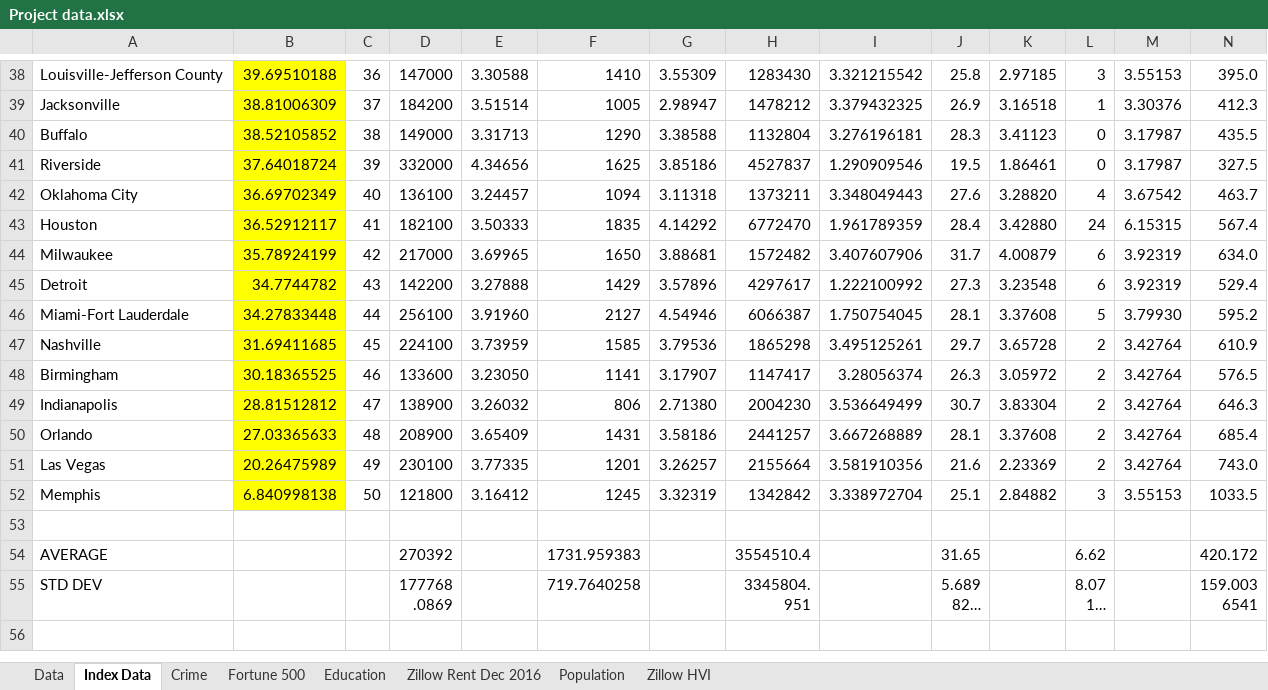
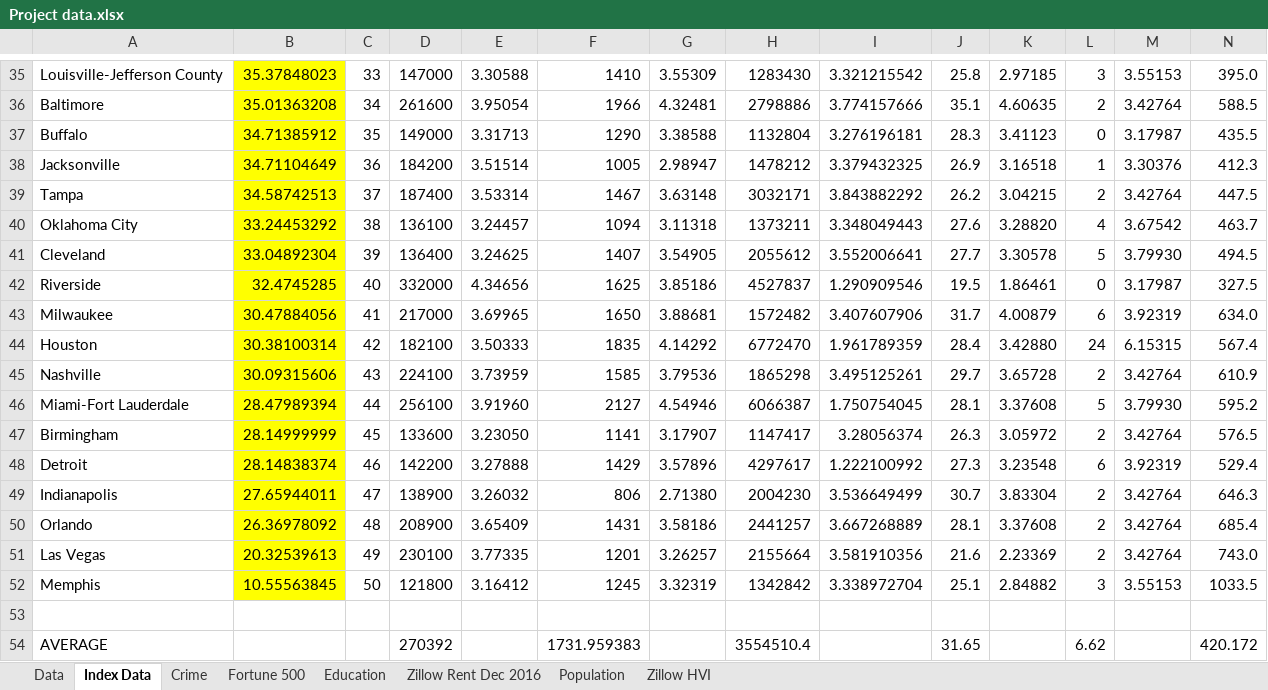
Before and after one commit to spencerabbot/Project_1, an Excel workbook: Project data.xlsx, sheet Index Data, drawn as a sheet; only a part is shown, gaps mark what is left out; the shorter side is filled out with more unchanged rows; long unchanged cells end in …; values as stored, in another font and other column widths than the file's, no borders; removed rows and columns are numbered as before the commit, all else as after; rows hold the shown columns only; the diff covers the shown part only; the diff names each change by its address in the sheet, - before the commit and + after, or states it on an @@ line.

```diff
--- a/Project data.xlsx (sheet Index Data)
+++ b/Project data.xlsx (sheet Index Data)
-B35: 39.69510188
+B35: 35.37848023
-C35: 36
+C35: 33
-row 39: Jacksonville | 38.81006309 | 37 | 184200 | 3.51514 | 1005 | 2.98947 | 1478212 | 3.379432325 | 26.9 | 3.16518 | 1 | 3.30376 | 412.3
+row 36: Baltimore | 35.01363208 | 34 | 261600 | 3.95054 | 1966 | 4.32481 | 2798886 | 3.774157666 | 35.1 | 4.60635 | 2 | 3.42764 | 588.5
-B37: 38.52105852
+B37: 34.71385912
-C37: 38
+C37: 35
-row 41: Riverside | 37.64018724 | 39 | 332000 | 4.34656 | 1625 | 3.85186 | 4527837 | 1.290909546 | 19.5 | 1.86461 | 0 | 3.17987 | 327.5
+row 38: Jacksonville | 34.71104649 | 36 | 184200 | 3.51514 | 1005 | 2.98947 | 1478212 | 3.379432325 | 26.9 | 3.16518 | 1 | 3.30376 | 412.3
+row 39: Tampa | 34.58742513 | 37 | 187400 | 3.53314 | 1467 | 3.63148 | 3032171 | 3.843882292 | 26.2 | 3.04215 | 2 | 3.42764 | 447.5
-B40: 36.69702349
+B40: 33.24453292
-C40: 40
+C40: 38
-row 43: Houston | 36.52912117 | 41 | 182100 | 3.50333 | 1835 | 4.14292 | 6772470 | 1.961789359 | 28.4 | 3.42880 | 24 | 6.15315 | 567.4
+row 41: Cleveland | 33.04892304 | 39 | 136400 | 3.24625 | 1407 | 3.54905 | 2055612 | 3.552006641 | 27.7 | 3.30578 | 5 | 3.79930 | 494.5
+row 42: Riverside | 32.4745285 | 40 | 332000 | 4.34656 | 1625 | 3.85186 | 4527837 | 1.290909546 | 19.5 | 1.86461 | 0 | 3.17987 | 327.5
-B43: 35.78924199
+B43: 30.47884056
-C43: 42
+C43: 41
-row 45: Detroit | 34.7744782 | 43 | 142200 | 3.27888 | 1429 | 3.57896 | 4297617 | 1.222100992 | 27.3 | 3.23548 | 6 | 3.92319 | 529.4
+row 44: Houston | 30.38100314 | 42 | 182100 | 3.50333 | 1835 | 4.14292 | 6772470 | 1.961789359 | 28.4 | 3.42880 | 24 | 6.15315 | 567.4
+row 45: Nashville | 30.09315606 | 43 | 224100 | 3.73959 | 1585 | 3.79536 | 1865298 | 3.495125261 | 29.7 | 3.65728 | 2 | 3.42764 | 610.9
-B46: 34.27833448
+B46: 28.47989394
-row 47: Nashville | 31.69411685 | 45 | 224100 | 3.73959 | 1585 | 3.79536 | 1865298 | 3.495125261 | 29.7 | 3.65728 | 2 | 3.42764 | 610.9
-B47: 30.18365525
+B47: 28.14999999
-C47: 46
+C47: 45
+row 48: Detroit | 28.14838374 | 46 | 142200 | 3.27888 | 1429 | 3.57896 | 4297617 | 1.222100992 | 27.3 | 3.23548 | 6 | 3.92319 | 529.4
-B49: 28.81512812
+B49: 27.65944011
-B50: 27.03365633
+B50: 26.36978092
-B51: 20.26475989
+B51: 20.32539613
-B52: 6.840998138
+B52: 10.55563845
```
Also changed, not shown: 15 added rows, 18 removed rows and 33 edited cells elsewhere in this sheet, formulas that keep their value.
